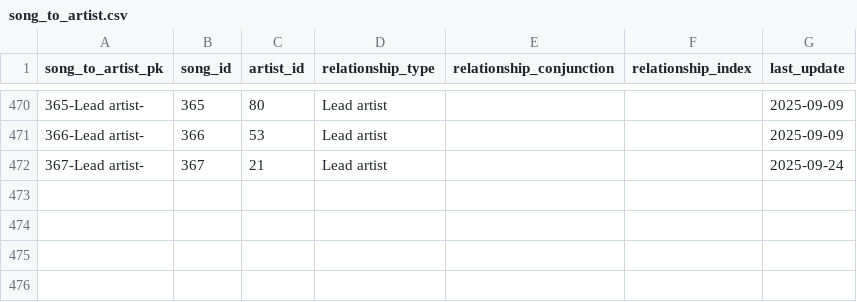
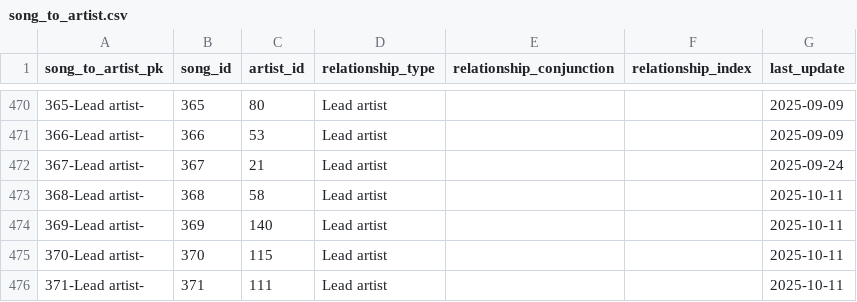
Before and after one commit to jwmanahan/billboard, a CSV file: source_data/song_to_artist.csv, drawn as a sheet; only a part is shown, gaps mark what is left out.

```diff
--- a/source_data/song_to_artist.csv
+++ b/source_data/song_to_artist.csv
@@ -472 +472,5 @@ song_to_artist_pk,song_id,artist_id,relationship_type,relationship_conjunction,r
 367-Lead artist-,367,21,Lead artist,,,2025-09-24
+368-Lead artist-,368,58,Lead artist,,,2025-10-11
+369-Lead artist-,369,140,Lead artist,,,2025-10-11
+370-Lead artist-,370,115,Lead artist,,,2025-10-11
+371-Lead artist-,371,111,Lead artist,,,2025-10-11
```
Also changed, not shown: source_data/billboard_ranking.csv, source_data/song.csv, 3 other files.
